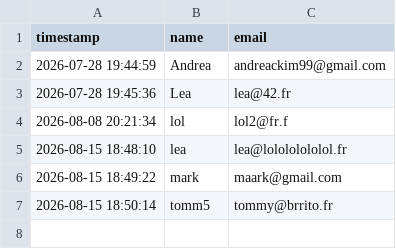
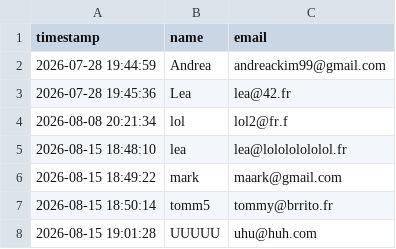
Before and after one commit to lazawiss/Webserv, a CSV file: data/database/contacts.csv, drawn as a sheet.

```diff
--- a/data/database/contacts.csv
+++ b/data/database/contacts.csv
@@ -7 +7,2 @@ timestamp,name,email
 "2026-08-15 18:50:14",tomm5,tommy@brrito.fr
+"2026-08-15 19:01:28",UUUUU,uhu@huh.com
```
Also changed, not shown: 7 other files.
